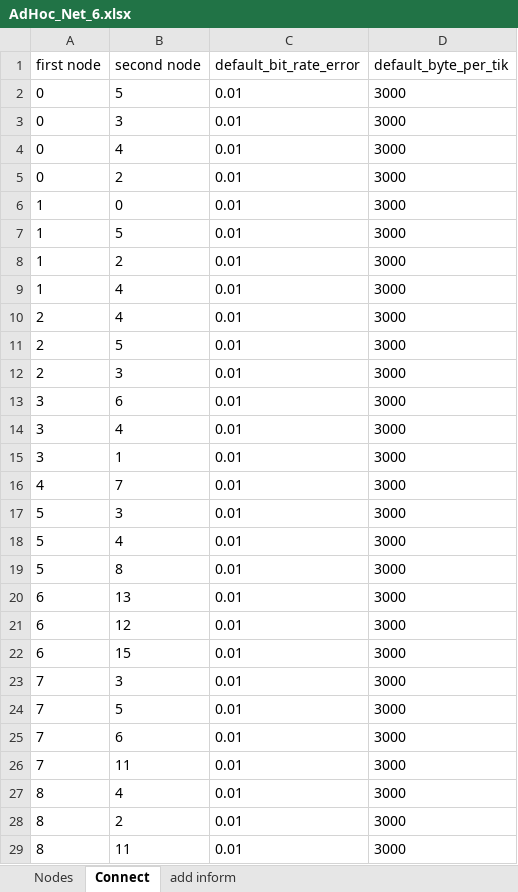
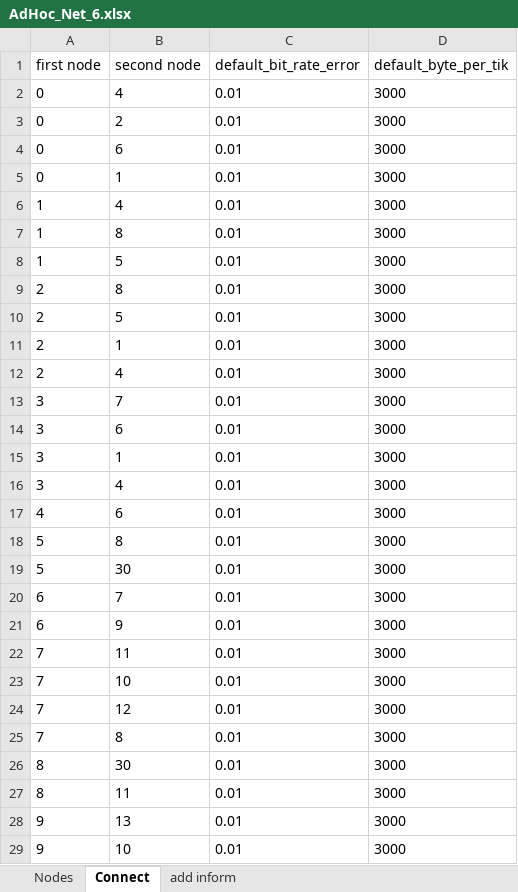
Before and after one commit to tsmfish/AdHocDSR, an Excel workbook: ttl_long/AdHoc_Net_6.xlsx, sheet Connect, drawn as a sheet; only a part is shown; the shorter side is filled out with more unchanged rows; values as stored, in another font and other column widths than the file's, no borders; removed rows and columns are numbered as before the commit, all else as after; the diff covers the shown part only; the diff names each change by its address in the sheet, - before the commit and + after, or states it on an @@ line.

```diff
--- a/ttl_long/AdHoc_Net_6.xlsx (sheet Connect)
+++ b/ttl_long/AdHoc_Net_6.xlsx (sheet Connect)
-row 2: 0 | 5 | 0.01 | 3000
-row 3: 0 | 3 | 0.01 | 3000
+row 4: 0 | 6 | 0.01 | 3000
+row 5: 0 | 1 | 0.01 | 3000
-B6 (second node): 0
+B6 (second node): 4
+row 7: 1 | 8 | 0.01 | 3000
-A9 (first node): 1
+A9 (first node): 2
-B9 (second node): 2
+B9 (second node): 8
-row 9: 1 | 4 | 0.01 | 3000
+row 10: 2 | 5 | 0.01 | 3000
+row 11: 2 | 1 | 0.01 | 3000
-A13 (first node): 2
+A13 (first node): 3
-B13 (second node): 5
+B13 (second node): 7
-row 12: 2 | 3 | 0.01 | 3000
-B17 (second node): 7
+B17 (second node): 6
-row 17: 5 | 3 | 0.01 | 3000
-row 18: 5 | 4 | 0.01 | 3000
-A19 (first node): 6
+A19 (first node): 5
-B19 (second node): 13
+B19 (second node): 30
-B20 (second node): 12
+B20 (second node): 7
-B21 (second node): 15
+B21 (second node): 9
-row 23: 7 | 3 | 0.01 | 3000
-row 24: 7 | 5 | 0.01 | 3000
-row 25: 7 | 6 | 0.01 | 3000
-A23 (first node): 8
+A23 (first node): 7
-B23 (second node): 4
+B23 (second node): 10
+row 24: 7 | 12 | 0.01 | 3000
+row 25: 7 | 8 | 0.01 | 3000
-B26 (second node): 2
+B26 (second node): 30
```
Also changed, not shown: 6 added rows, 80 removed rows and 36 edited cells elsewhere in this sheet, sheet Nodes, sheet add inform, globallbz1_p_ttl_16.xlsx, globallbz1_p_ttl_17.xlsx, 52 other files.
